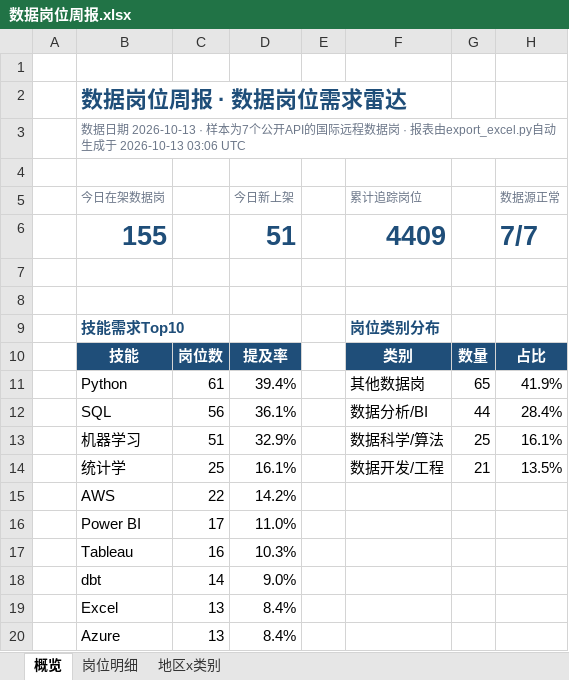
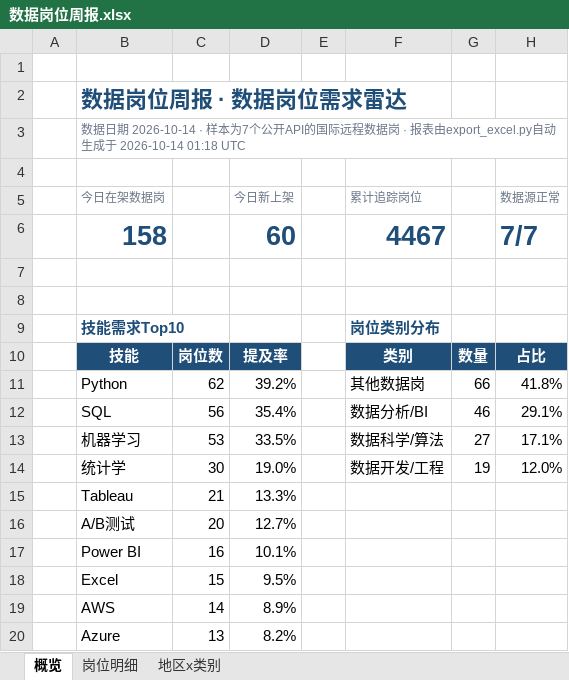
Before and after one commit to EGG-ZERO/da-job-radar, an Excel workbook: reports/数据岗位周报.xlsx, sheet 概览, drawn as a sheet; values as stored, in another font and other column widths than the file's, no borders; charts and pictures and conditional formats not drawn; removed rows and columns are numbered as before the commit, all else as after; the diff names each change by its address in the sheet, - before the commit and + after, or states it on an @@ line.

```diff
--- a/reports/数据岗位周报.xlsx (sheet 概览)
+++ b/reports/数据岗位周报.xlsx (sheet 概览)
-B3 (今日在架数据岗): …据日期 2026-10-13 · 样本为7个公开API的国际远程数据岗 · 报表由export_excel.py自动生成于 2026-10-13 03:06 UTC
+B3 (今日在架数据岗): …据日期 2026-10-14 · 样本为7个公开API的国际远程数据岗 · 报表由export_excel.py自动生成于 2026-10-14 01:18 UTC
-row 6:  | 155 |  | 51 |  | 4409 |  | 7/7
+row 6:  | 158 |  | 60 |  | 4467 |  | 7/7
-C11: 61
+C11: 62
-D11 (今日新上架): 39.4%
+D11 (今日新上架): 39.2%
-G11: 65
+G11: 66
-H11 (数据源正常): 41.9%
+H11 (数据源正常): 41.8%
-D12 (今日新上架): 36.1%
+D12 (今日新上架): 35.4%
-G12: 44
+G12: 46
-H12 (数据源正常): 28.4%
+H12 (数据源正常): 29.1%
-C13: 51
+C13: 53
-D13 (今日新上架): 32.9%
+D13 (今日新上架): 33.5%
-G13: 25
+G13: 27
-H13 (数据源正常): 16.1%
+H13 (数据源正常): 17.1%
-C14: 25
+C14: 30
-D14 (今日新上架): 16.1%
+D14 (今日新上架): 19.0%
-G14: 21
+G14: 19
-H14 (数据源正常): 13.5%
+H14 (数据源正常): 12.0%
-row 15:  | AWS | 22 | 14.2%
-row 16:  | Power BI | 17 | 11.0%
-C15: 16
+C15: 21
-D15 (今日新上架): 10.3%
+D15 (今日新上架): 13.3%
-row 18:  | dbt | 14 | 9.0%
+row 16:  | A/B测试 | 20 | 12.7%
+row 17:  | Power BI | 16 | 10.1%
-C18: 13
+C18: 15
-D18 (今日新上架): 8.4%
+D18 (今日新上架): 9.5%
+row 19:  | AWS | 14 | 8.9%
-D20 (今日新上架): 8.4%
+D20 (今日新上架): 8.2%
```
Also changed, not shown: sheet 岗位明细, sheet 地区x类别, 5 other files.
